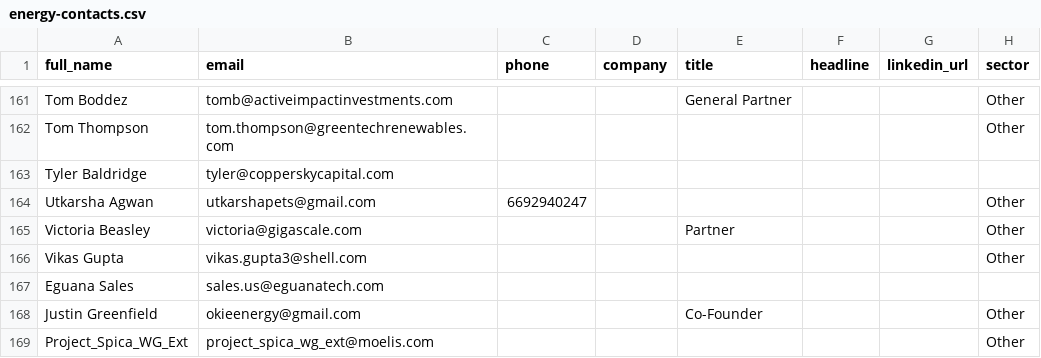
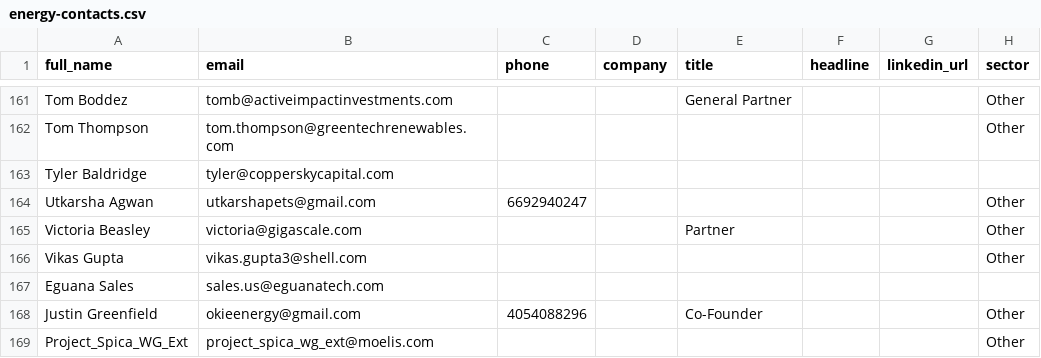
Before and after one commit to modernelectric-kwh/motivation-dial, a CSV file: public/energy-contacts.csv, drawn as a sheet; only a part is shown, gaps mark what is left out; the diff covers the shown part only; the diff names each change by its address in the sheet, - before the commit and + after, or states it on an @@ line.

```diff
--- a/public/energy-contacts.csv
+++ b/public/energy-contacts.csv
-C168 (phone): (empty)
+C168 (phone): 4054088296
```
Also changed, not shown: 16 edited cells elsewhere in this file.
